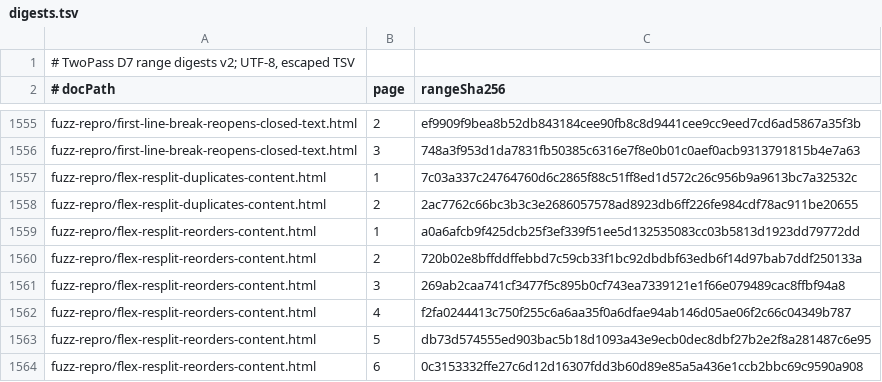
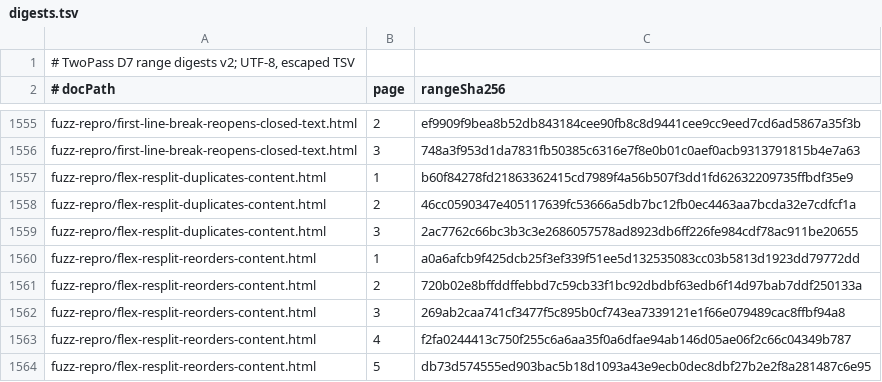
Before and after one commit to zamasoftnet/foliojet, a TSV file: files/unittest/twopass-digest/digests.tsv, drawn as a sheet; only a part is shown, gaps mark what is left out; the shorter side is filled out with more unchanged rows.

```diff
--- a/files/unittest/twopass-digest/digests.tsv
+++ b/files/unittest/twopass-digest/digests.tsv
@@ -1556,4 +1556,5 @@ fuzz-repro/first-line-break-reopens-closed-text.html	2	ef9909f9bea8b52db843184ce
 fuzz-repro/first-line-break-reopens-closed-text.html	3	748a3f953d1da7831fb50385c6316e7f8e0b01c0aef0acb9313791815b4e7a63
-fuzz-repro/flex-resplit-duplicates-content.html	1	7c03a337c24764760d6c2865f88c51ff8ed1d572c26c956b9a9613bc7a32532c
-fuzz-repro/flex-resplit-duplicates-content.html	2	2ac7762c66bc3b3c3e2686057578ad8923db6ff226fe984cdf78ac911be20655
+fuzz-repro/flex-resplit-duplicates-content.html	1	b60f84278fd21863362415cd7989f4a56b507f3dd1fd62632209735ffbdf35e9
+fuzz-repro/flex-resplit-duplicates-content.html	2	46cc0590347e405117639fc53666a5db7bc12fb0ec4463aa7bcda32e7cdfcf1a
+fuzz-repro/flex-resplit-duplicates-content.html	3	2ac7762c66bc3b3c3e2686057578ad8923db6ff226fe984cdf78ac911be20655
 fuzz-repro/flex-resplit-reorders-content.html	1	a0a6afcb9f425dcb25f3ef339f51ee5d132535083cc03b5813d1923dd79772dd
```
Also changed, not shown: 8 other files.
